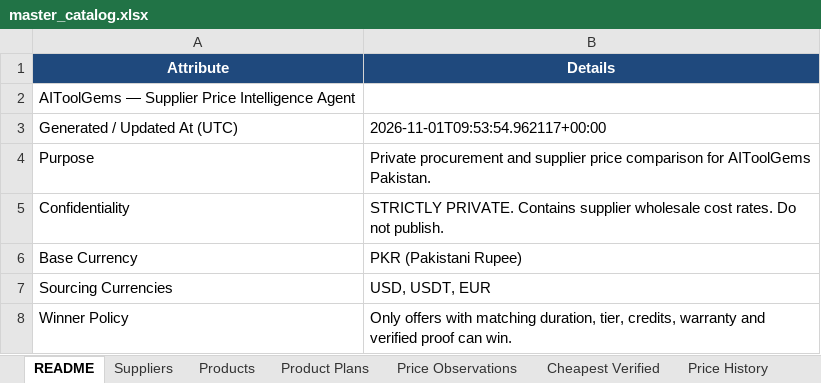
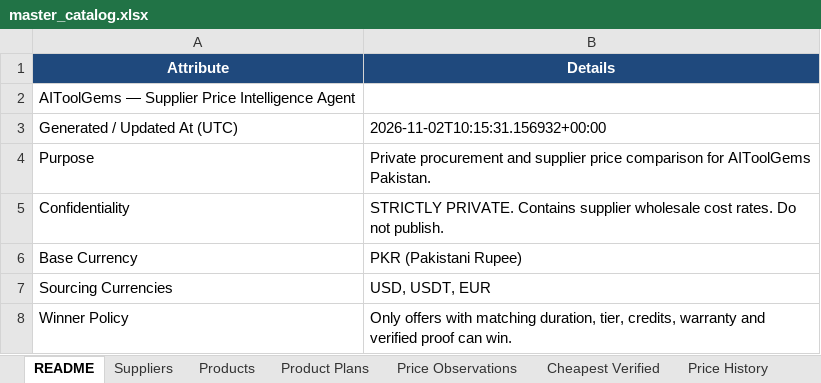
Before and after one commit to m-rehman55/ai-tool-gems-supplier-intelligence, an Excel workbook: master_catalog.xlsx, sheet README, drawn as a sheet; values as stored, in another font and other column widths than the file's, no borders; the diff names each change by its address in the sheet, - before the commit and + after, or states it on an @@ line.

```diff
--- a/master_catalog.xlsx (sheet README)
+++ b/master_catalog.xlsx (sheet README)
-B3 (Details): 2026-11-01T09:53:54.962117+00:00
+B3 (Details): 2026-11-02T10:15:31.156932+00:00
```
Also changed, not shown: sheet FX Rates.
